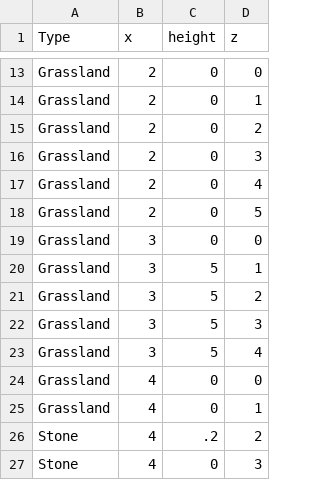
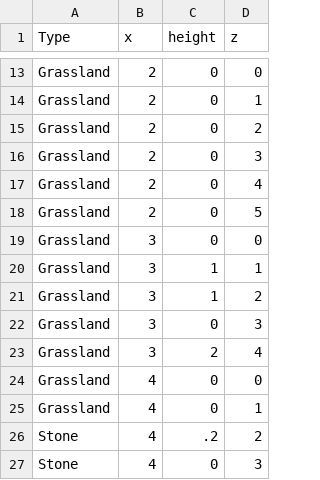
Before and after one commit to BastiaanvHoorn/TBTBS, a CSV file: Assets/Resources/levels/level1.csv, drawn as a sheet; only a part is shown, gaps mark what is left out.

```diff
--- a/Assets/Resources/levels/level1.csv
+++ b/Assets/Resources/levels/level1.csv
@@ -19,6 +19,6 @@ Grassland,2,0,5
 Grassland,3,0,0
-Grassland,3,5,1
-Grassland,3,5,2
-Grassland,3,5,3
-Grassland,3,5,4
+Grassland,3,1,1
+Grassland,3,1,2
+Grassland,3,0,3
+Grassland,3,2,4
 Grassland,4,0,0
```
Also changed, not shown: 7 other files.
